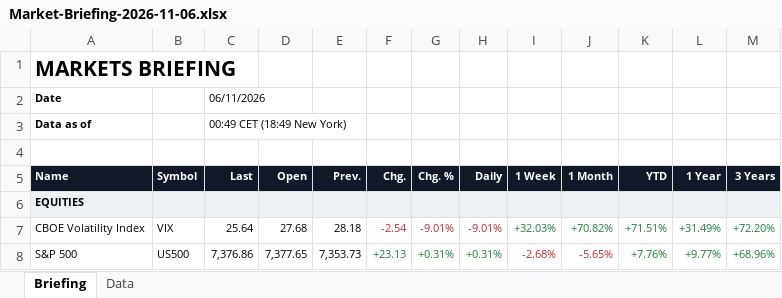
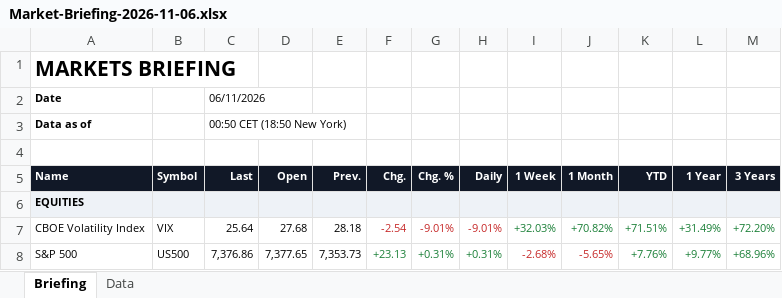
Before and after one commit to Wolfindrake/markets-briefing, an Excel workbook: site/downloads/Market-Briefing-2026-11-06.xlsx, sheet Briefing, drawn as a sheet; only a part is shown; values as stored, in another font and other column widths than the file's, no borders; the diff covers the shown part only; the diff names each change by its address in the sheet, - before the commit and + after, or states it on an @@ line.

```diff
--- a/site/downloads/Market-Briefing-2026-11-06.xlsx (sheet Briefing)
+++ b/site/downloads/Market-Briefing-2026-11-06.xlsx (sheet Briefing)
-C3 (Last): 00:49 CET (18:49 New York)
+C3 (Last): 00:50 CET (18:50 New York)
```
Also changed, not shown: 4 added rows, 4 removed rows, 22 edited cells and cell formats elsewhere in this sheet, sheet Data, site/downloads/Market-Briefing-latest.xlsx, 5 other files.
